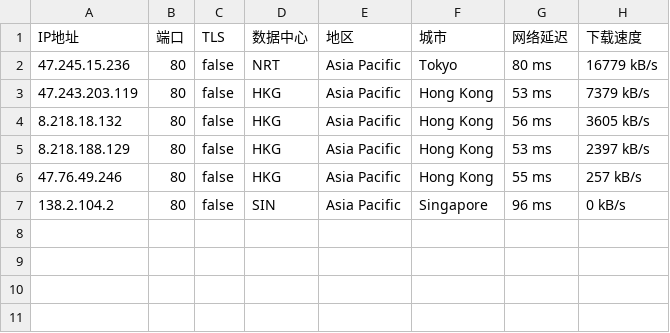
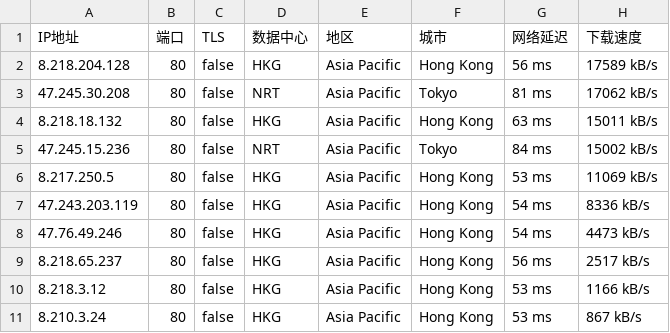
Before and after one commit to greycc2021/iptools, a CSV file: iptest/bestproxy80.csv, drawn as a sheet.

Commit message:
Update:2024-03-28-01:00:01

```diff
--- a/iptest/bestproxy80.csv
+++ b/iptest/bestproxy80.csv
@@ -1,7 +1,11 @@
 IP地址,端口,TLS,数据中心,地区,城市,网络延迟,下载速度
-47.245.15.236,80,false,NRT,Asia Pacific,Tokyo,80 ms,16779 kB/s
-47.243.203.119,80,false,HKG,Asia Pacific,Hong Kong,53 ms,7379 kB/s
-8.218.18.132,80,false,HKG,Asia Pacific,Hong Kong,56 ms,3605 kB/s
-8.218.188.129,80,false,HKG,Asia Pacific,Hong Kong,53 ms,2397 kB/s
-47.76.49.246,80,false,HKG,Asia Pacific,Hong Kong,55 ms,257 kB/s
-138.2.104.2,80,false,SIN,Asia Pacific,Singapore,96 ms,0 kB/s
+8.218.204.128,80,false,HKG,Asia Pacific,Hong Kong,56 ms,17589 kB/s
+47.245.30.208,80,false,NRT,Asia Pacific,Tokyo,81 ms,17062 kB/s
+8.218.18.132,80,false,HKG,Asia Pacific,Hong Kong,63 ms,15011 kB/s
+47.245.15.236,80,false,NRT,Asia Pacific,Tokyo,84 ms,15002 kB/s
+8.217.250.5,80,false,HKG,Asia Pacific,Hong Kong,53 ms,11069 kB/s
+47.243.203.119,80,false,HKG,Asia Pacific,Hong Kong,54 ms,8336 kB/s
+47.76.49.246,80,false,HKG,Asia Pacific,Hong Kong,54 ms,4473 kB/s
+8.218.65.237,80,false,HKG,Asia Pacific,Hong Kong,56 ms,2517 kB/s
+8.218.3.12,80,false,HKG,Asia Pacific,Hong Kong,53 ms,1166 kB/s
+8.210.3.24,80,false,HKG,Asia Pacific,Hong Kong,53 ms,867 kB/s
```
